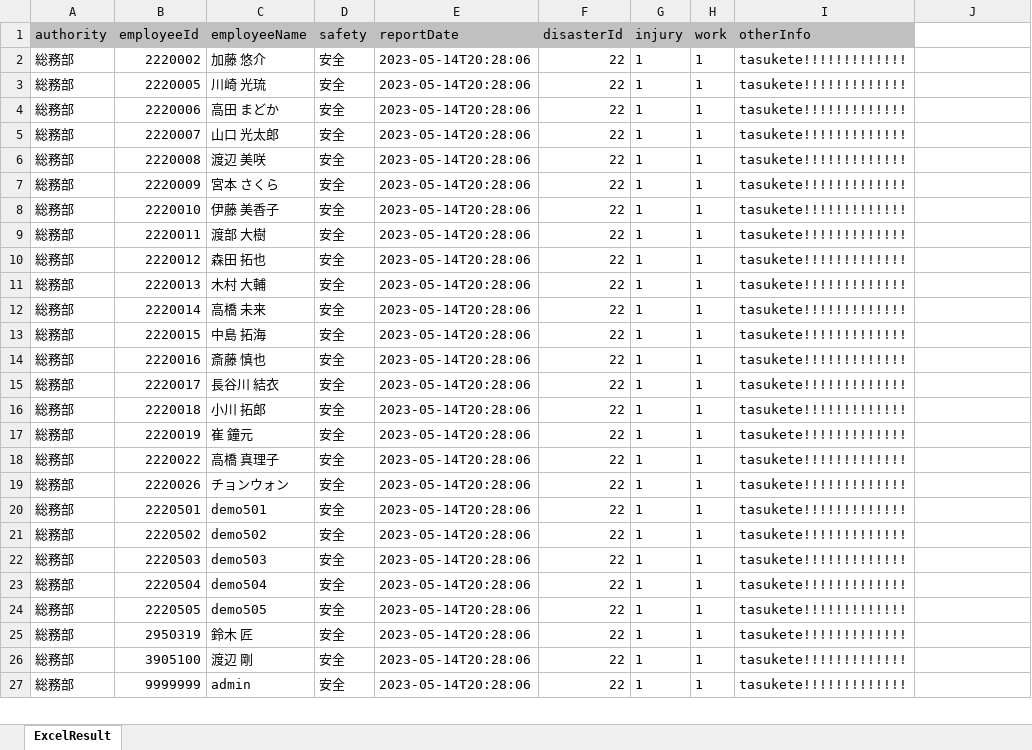
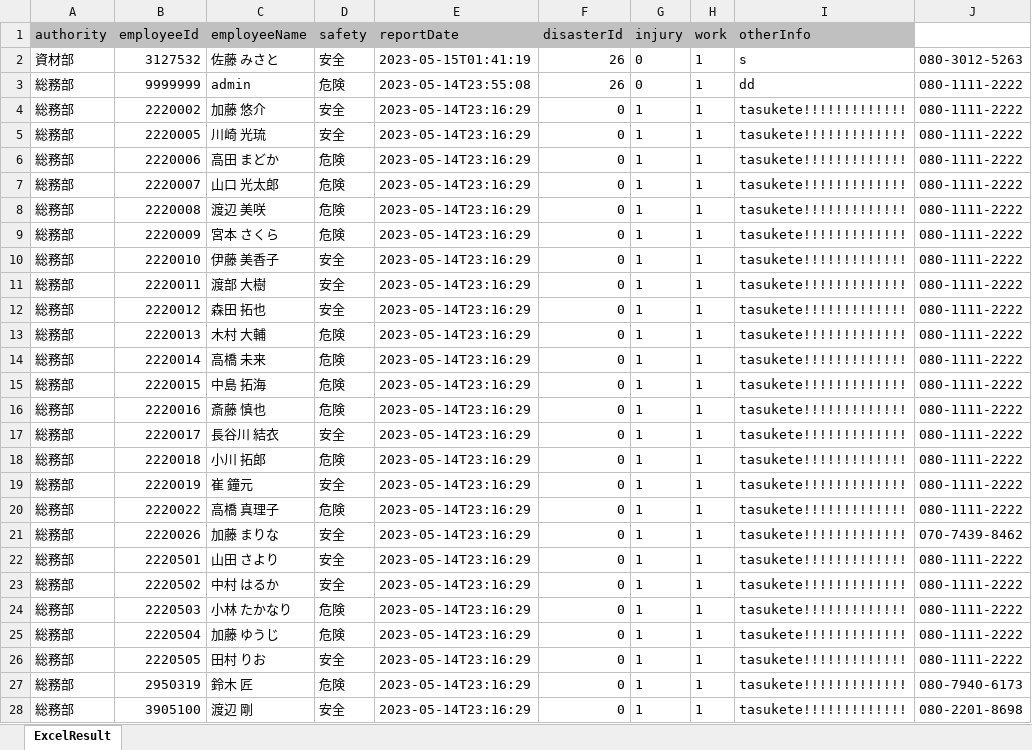
Before and after one commit to jongwon1004/teamSpring, an Excel workbook: firstProject/output.xlsx, sheet ExcelResult, drawn as a sheet; only a part is shown; values as stored, in another font and other column widths than the file's, no borders; removed rows and columns are numbered as before the commit, all else as after; the diff covers the shown part only; the diff names each change by its address in the sheet, - before the commit and + after, or states it on an @@ line.

```diff
--- a/firstProject/output.xlsx (sheet ExcelResult)
+++ b/firstProject/output.xlsx (sheet ExcelResult)
+row 2: 資材部 | 3127532 | 佐藤 みさと | 安全 | 2023-05-15T01:41:19 | 26 | 0 | 1 | s | 080-3012-5263
+row 3: 総務部 | 9999999 | admin | 危険 | 2023-05-14T23:55:08 | 26 | 0 | 1 | dd | 080-1111-2222
-E4:E28 (reportDate): 2023-05-14T20:28:06
+E4:E28 (reportDate): 2023-05-14T23:16:29
-F4:F28 (disasterId): 22
+F4:F28 (disasterId): 0
-J4:J20: (empty)
+J4:J20: 080-1111-2222
-D6:D9 (safety): 安全
+D6:D9 (safety): 危険
-D13:D16 (safety): 安全
+D13:D16 (safety): 危険
-D18 (safety): 安全
+D18 (safety): 危険
-D20 (safety): 安全
+D20 (safety): 危険
-C21 (employeeName): チョンウォン
+C21 (employeeName): 加藤 まりな
-J21: (empty)
+J21: 070-7439-8462
-C22 (employeeName): demo501
+C22 (employeeName): 山田 さより
-J22:J26: (empty)
+J22:J26: 080-1111-2222
-C23 (employeeName): demo502
+C23 (employeeName): 中村 はるか
-C24 (employeeName): demo503
+C24 (employeeName): 小林 たかなり
-D24:D25 (safety): 安全
+D24:D25 (safety): 危険
-C25 (employeeName): demo504
+C25 (employeeName): 加藤 ゆうじ
-C26 (employeeName): demo505
+C26 (employeeName): 田村 りお
-D27 (safety): 安全
+D27 (safety): 危険
-J27: (empty)
+J27: 080-7940-6173
-J28: (empty)
+J28: 080-2201-8698
-row 27: 総務部 | 9999999 | admin | 安全 | 2023-05-14T20:28:06 | 22 | 1 | 1 | tasukete!!!!!!!!!!!!!
```
Also changed, not shown: 1 removed row and 371 edited cells elsewhere in this sheet, 7 other files.
